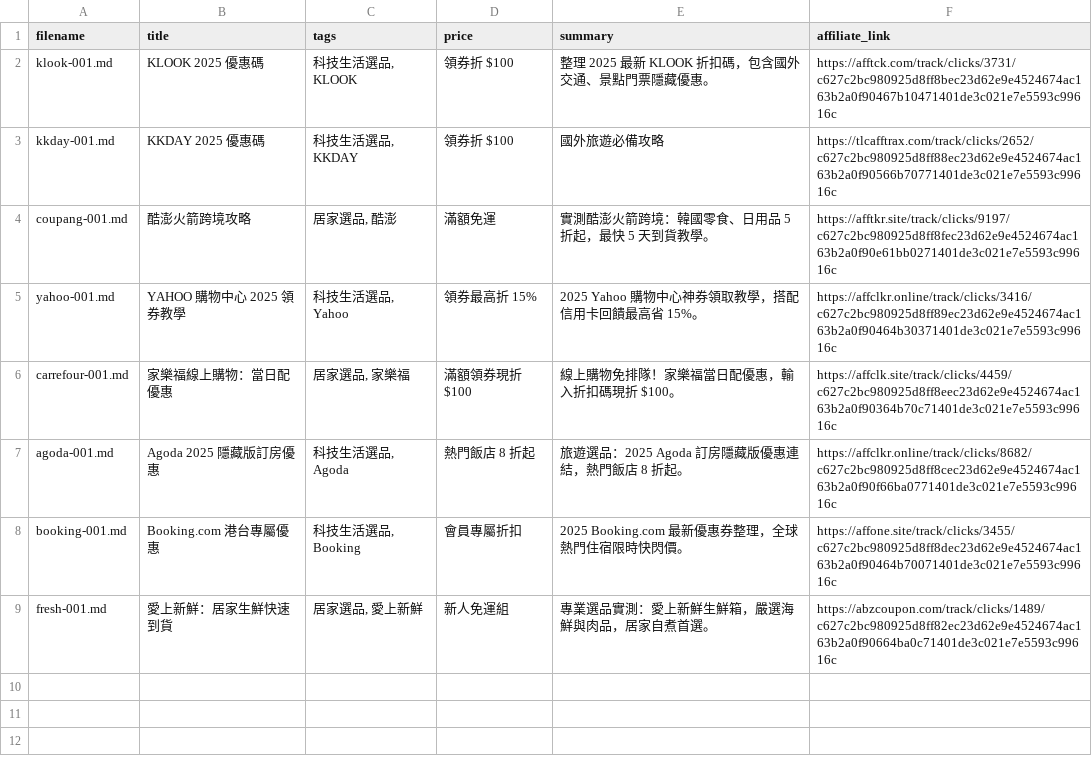
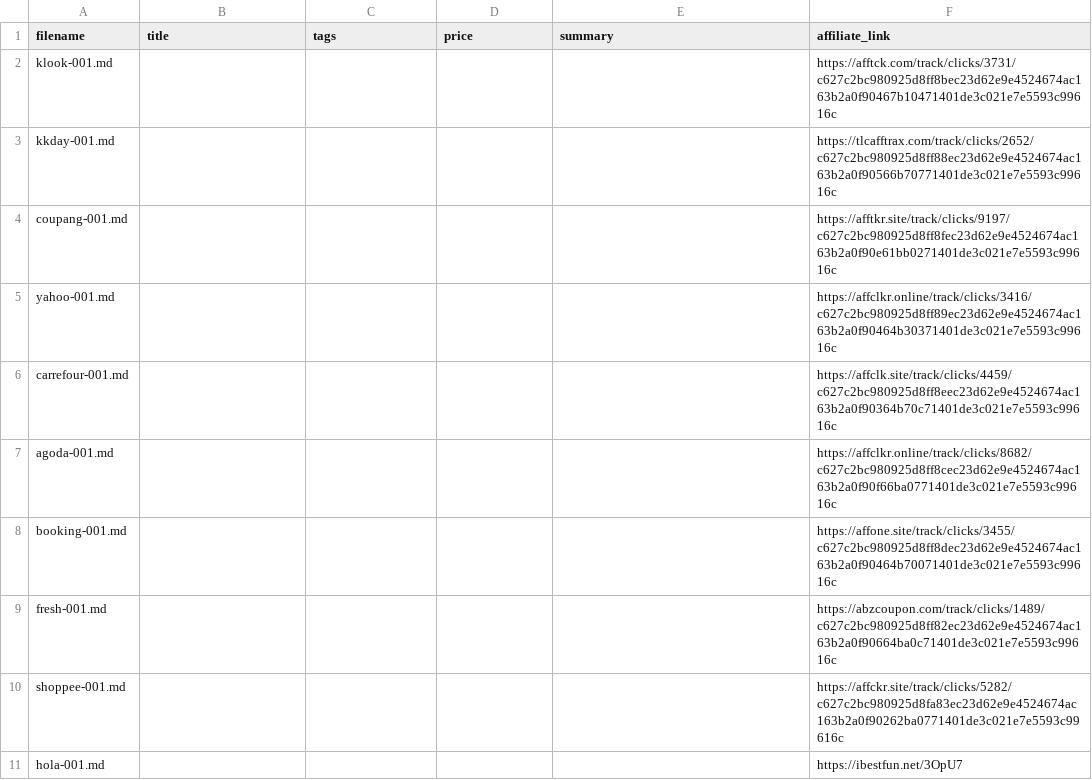
Before and after one commit to lifeexpertise929/lifeexpertise929.github.io, a CSV file: products.csv, drawn as a sheet.

```diff
--- a/products.csv
+++ b/products.csv
@@ -1,9 +1,11 @@
 filename,title,tags,price,summary,affiliate_link
-klook-001.md,KLOOK 2025 優惠碼,"科技生活選品, KLOOK",領券折 $100,整理 2025 最新 KLOOK 折扣碼，包含國外交通、景點門票隱藏優惠。,https://afftck.com/track/clicks/3731/c627c2bc980925d8ff8bec23d62e9e4524674ac163b2a0f90467b10471401de3c021e7e5593c99616c
-kkday-001.md,KKDAY 2025 優惠碼,"科技生活選品, KKDAY",領券折 $100,國外旅遊必備攻略,https://tlcafftrax.com/track/clicks/2652/c627c2bc980925d8ff88ec23d62e9e4524674ac163b2a0f90566b70771401de3c021e7e5593c99616c
-coupang-001.md,酷澎火箭跨境攻略,"居家選品, 酷澎",滿額免運,實測酷澎火箭跨境：韓國零食、日用品 5 折起，最快 5 天到貨教學。,https://afftkr.site/track/clicks/9197/c627c2bc980925d8ff8fec23d62e9e4524674ac163b2a0f90e61bb0271401de3c021e7e5593c99616c
-yahoo-001.md,YAHOO 購物中心 2025 領券教學,"科技生活選品, Yahoo",領券最高折 15%,2025 Yahoo 購物中心神券領取教學，搭配信用卡回饋最高省 15%。,https://affclkr.online/track/clicks/3416/c627c2bc980925d8ff89ec23d62e9e4524674ac163b2a0f90464b30371401de3c021e7e5593c99616c
-carrefour-001.md,家樂福線上購物：當日配優惠,"居家選品, 家樂福",滿額領券現折 $100,線上購物免排隊！家樂福當日配優惠，輸入折扣碼現折 $100。,https://affclk.site/track/clicks/4459/c627c2bc980925d8ff8eec23d62e9e4524674ac163b2a0f90364b70c71401de3c021e7e5593c99616c
-agoda-001.md,Agoda 2025 隱藏版訂房優惠,"科技生活選品, Agoda",熱門飯店 8 折起,旅遊選品：2025 Agoda 訂房隱藏版優惠連結，熱門飯店 8 折起。,https://affclkr.online/track/clicks/8682/c627c2bc980925d8ff8cec23d62e9e4524674ac163b2a0f90f66ba0771401de3c021e7e5593c99616c
-booking-001.md,Booking.com 港台專屬優惠,"科技生活選品, Booking",會員專屬折扣,2025 Booking.com 最新優惠券整理，全球熱門住宿限時快閃價。,https://affone.site/track/clicks/3455/c627c2bc980925d8ff8dec23d62e9e4524674ac163b2a0f90464b70071401de3c021e7e5593c99616c
-fresh-001.md,愛上新鮮：居家生鮮快速到貨,"居家選品, 愛上新鮮",新人免運組,專業選品實測：愛上新鮮生鮮箱，嚴選海鮮與肉品，居家自煮首選。,https://abzcoupon.com/track/clicks/1489/c627c2bc980925d8ff82ec23d62e9e4524674ac163b2a0f90664ba0c71401de3c021e7e5593c99616c
+klook-001.md,,,,,https://afftck.com/track/clicks/3731/c627c2bc980925d8ff8bec23d62e9e4524674ac163b2a0f90467b10471401de3c021e7e5593c99616c
+kkday-001.md,,,,,https://tlcafftrax.com/track/clicks/2652/c627c2bc980925d8ff88ec23d62e9e4524674ac163b2a0f90566b70771401de3c021e7e5593c99616c
+coupang-001.md,,,,,https://afftkr.site/track/clicks/9197/c627c2bc980925d8ff8fec23d62e9e4524674ac163b2a0f90e61bb0271401de3c021e7e5593c99616c
+yahoo-001.md,,,,,https://affclkr.online/track/clicks/3416/c627c2bc980925d8ff89ec23d62e9e4524674ac163b2a0f90464b30371401de3c021e7e5593c99616c
+carrefour-001.md,,,,,https://affclk.site/track/clicks/4459/c627c2bc980925d8ff8eec23d62e9e4524674ac163b2a0f90364b70c71401de3c021e7e5593c99616c
+agoda-001.md,,,,,https://affclkr.online/track/clicks/8682/c627c2bc980925d8ff8cec23d62e9e4524674ac163b2a0f90f66ba0771401de3c021e7e5593c99616c
+booking-001.md,,,,,https://affone.site/track/clicks/3455/c627c2bc980925d8ff8dec23d62e9e4524674ac163b2a0f90464b70071401de3c021e7e5593c99616c
+fresh-001.md,,,,,https://abzcoupon.com/track/clicks/1489/c627c2bc980925d8ff82ec23d62e9e4524674ac163b2a0f90664ba0c71401de3c021e7e5593c99616c
+shoppee-001.md,,,,,https://affckr.site/track/clicks/5282/c627c2bc980925d8fa83ec23d62e9e4524674ac163b2a0f90262ba0771401de3c021e7e5593c99616c
+hola-001.md,,,,,https://ibestfun.net/3OpU7
```
Also changed, not shown: 19 other files.
